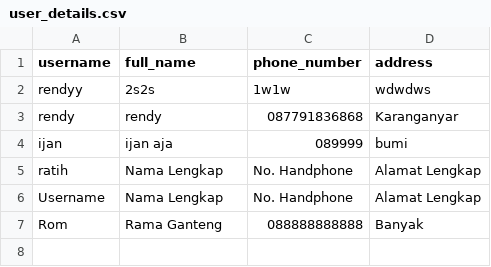
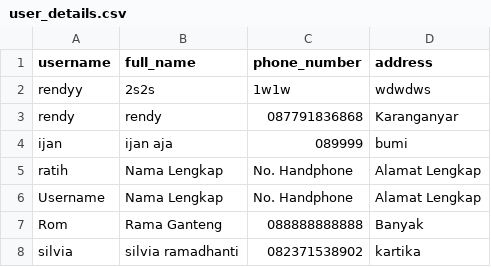
Before and after one commit to ratihsulistya88/Sistem-Pembelian-Buku, a CSV file: user_details.csv, drawn as a sheet.

```diff
--- a/user_details.csv
+++ b/user_details.csv
@@ -7 +7,2 @@ Username,Nama Lengkap,No. Handphone,Alamat Lengkap
 Rom,Rama Ganteng,088888888888,Banyak
+silvia,silvia ramadhanti,082371538902,kartika
```
Also changed, not shown: 1 other file.
